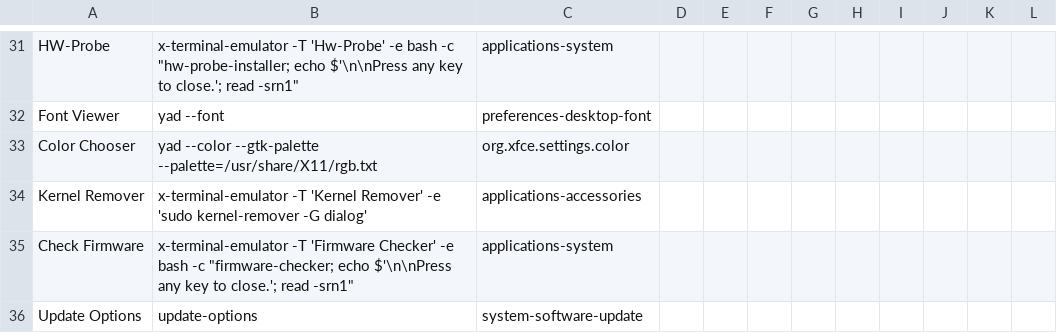
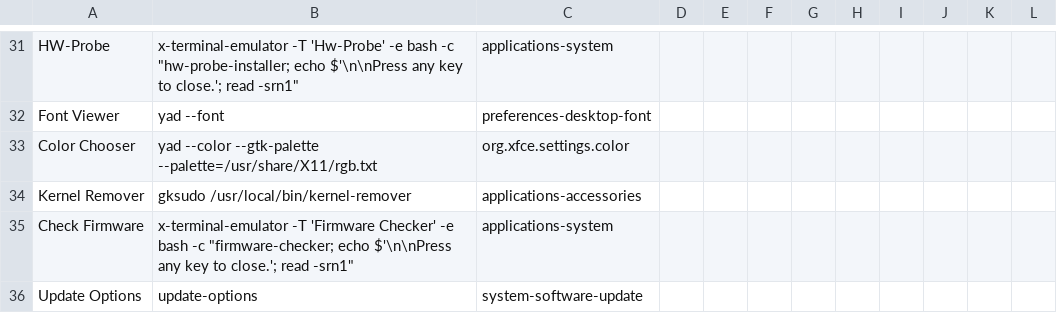
Before and after one commit to sleekmason/Beardog-Trixie, a CSV file: config/includes.chroot_after_packages/etc/skel/.config/jgmenu/prepend.csv, drawn as a sheet; only a part is shown, gaps mark what is left out.

Commit message:
Changed opening method for kernel-remover and added icon on single kernel opening.

```diff
--- a/config/includes.chroot_after_packages/etc/skel/.config/jgmenu/prepend.csv
+++ b/config/includes.chroot_after_packages/etc/skel/.config/jgmenu/prepend.csv
@@ -33,3 +33,3 @@ Font Viewer,        yad --font,                       preferences-desktop-font
 Color Chooser,      yad --color --gtk-palette --palette=/usr/share/X11/rgb.txt,                     org.xfce.settings.color
-Kernel Remover,     x-terminal-emulator -T 'Kernel Remover' -e 'sudo kernel-remover -G dialog',     applications-accessories
+Kernel Remover,     gksudo /usr/local/bin/kernel-remover,     applications-accessories
 Check Firmware,     x-terminal-emulator -T 'Firmware Checker' -e bash -c "firmware-checker; echo $'\n\nPress any key to close.'; read -srn1",  applications-system
```
Also changed, not shown: 1 other file.
